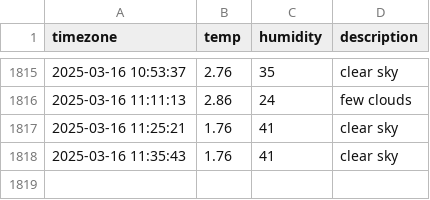
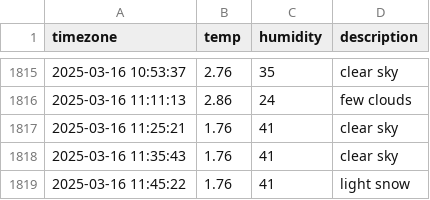
Before and after one commit to DongEunKim123/seoul_weather, a CSV file: seoul_weather.csv, drawn as a sheet; only a part is shown, gaps mark what is left out.

```diff
--- a/seoul_weather.csv
+++ b/seoul_weather.csv
@@ -1818 +1818,2 @@ timezone,temp,humidity,description
 2025-03-16 11:35:43,1.76,41,clear sky
+2025-03-16 11:45:22,1.76,41,light snow
```
